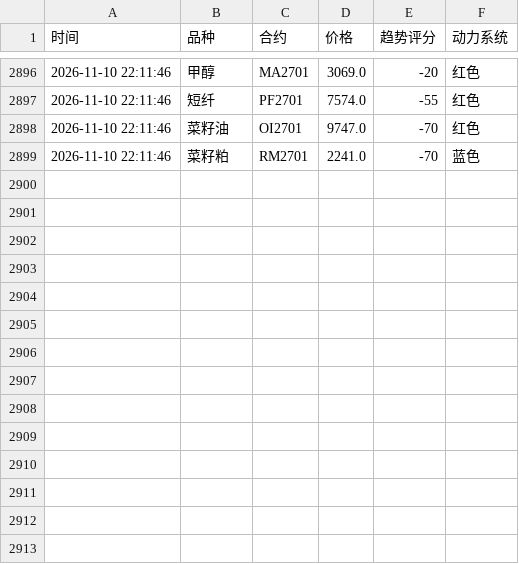
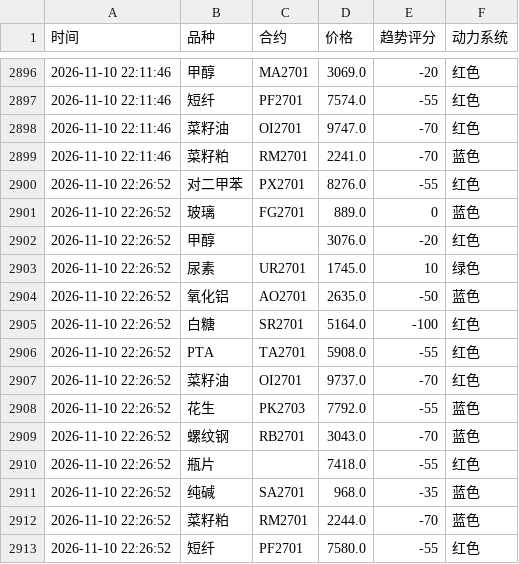
Before and after one commit to Eleven-L-97/futuretrading, a CSV file: data/history2.csv, drawn as a sheet; only a part is shown, gaps mark what is left out.

```diff
--- a/data/history2.csv
+++ b/data/history2.csv
@@ -2899 +2899,15 @@
 2026-11-10 22:11:46,菜籽粕,RM2701,2241.0,-70,蓝色
+2026-11-10 22:26:52,对二甲苯,PX2701,8276.0,-55,红色
+2026-11-10 22:26:52,玻璃,FG2701,889.0,0,蓝色
+2026-11-10 22:26:52,甲醇,,3076.0,-20,红色
+2026-11-10 22:26:52,尿素,UR2701,1745.0,10,绿色
+2026-11-10 22:26:52,氧化铝,AO2701,2635.0,-50,蓝色
+2026-11-10 22:26:52,白糖,SR2701,5164.0,-100,红色
+2026-11-10 22:26:52,PTA,TA2701,5908.0,-55,红色
+2026-11-10 22:26:52,菜籽油,OI2701,9737.0,-70,红色
+2026-11-10 22:26:52,花生,PK2703,7792.0,-55,蓝色
+2026-11-10 22:26:52,螺纹钢,RB2701,3043.0,-70,蓝色
+2026-11-10 22:26:52,瓶片,,7418.0,-55,红色
+2026-11-10 22:26:52,纯碱,SA2701,968.0,-35,蓝色
+2026-11-10 22:26:52,菜籽粕,RM2701,2244.0,-70,蓝色
+2026-11-10 22:26:52,短纤,PF2701,7580.0,-55,红色
```
Also changed, not shown: data/history.csv.
